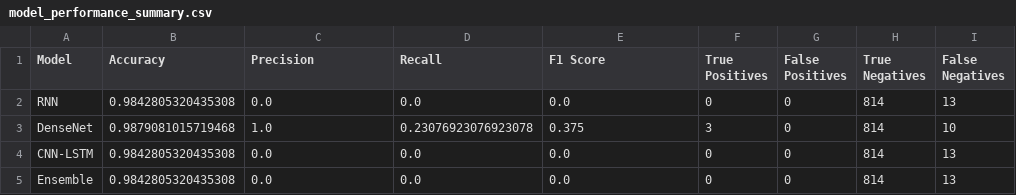
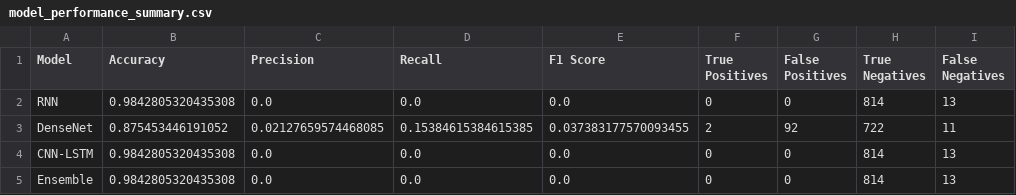
Before and after one commit to GgggearX/AFDetection, a CSV file: outputs/model_performance_summary.csv, drawn as a sheet.

```diff
--- a/outputs/model_performance_summary.csv
+++ b/outputs/model_performance_summary.csv
@@ -2,3 +2,3 @@ Model,Accuracy,Precision,Recall,F1 Score,True Positives,False Positives,True Neg
 RNN,0.9842805320435308,0.0,0.0,0.0,0,0,814,13
-DenseNet,0.9879081015719468,1.0,0.23076923076923078,0.375,3,0,814,10
+DenseNet,0.875453446191052,0.02127659574468085,0.15384615384615385,0.037383177570093455,2,92,722,11
 CNN-LSTM,0.9842805320435308,0.0,0.0,0.0,0,0,814,13
```
Also changed, not shown: outputs/predictions.csv, 50 other files.
